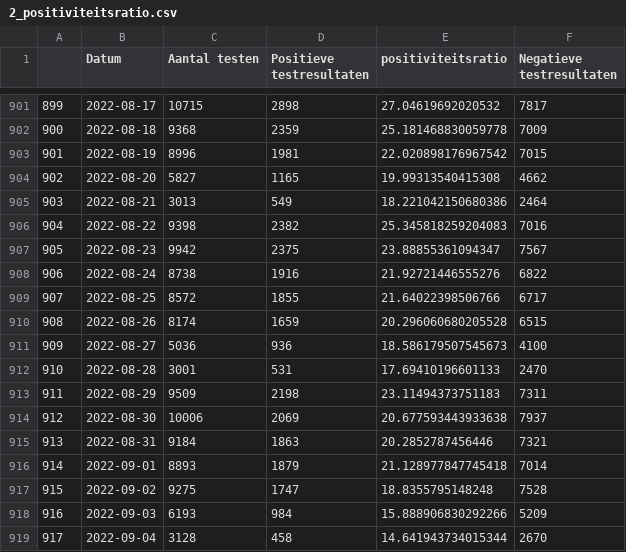
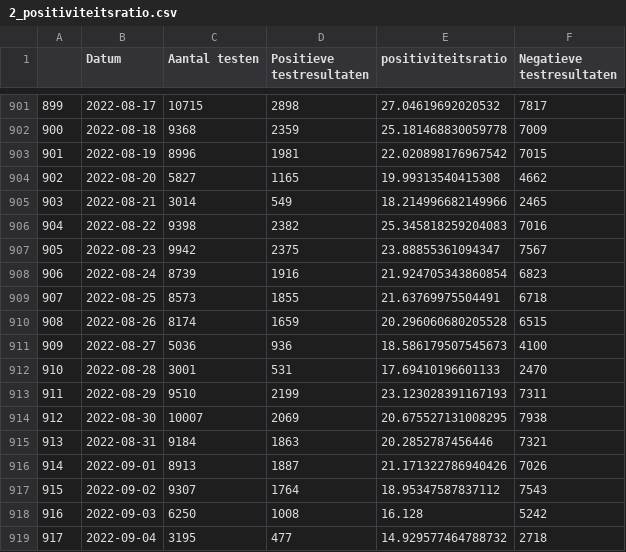
Before and after one commit to journinho/covid-19-dashboard-sciensano-2.0, a CSV file: 2_positiviteitsratio.csv, drawn as a sheet; only a part is shown, gaps mark what is left out; the diff covers the shown part only.

Commit message:
Latest data: Thu Sep  8 01:48:08 UTC 2022

```diff
--- a/2_positiviteitsratio.csv
+++ b/2_positiviteitsratio.csv
@@ -904,7 +904,7 @@
 902,2022-08-20,5827,1165,19.99313540415308,4662
-903,2022-08-21,3013,549,18.221042150680386,2464
+903,2022-08-21,3014,549,18.214996682149966,2465
 904,2022-08-22,9398,2382,25.345818259204083,7016
 905,2022-08-23,9942,2375,23.88855361094347,7567
-906,2022-08-24,8738,1916,21.92721446555276,6822
-907,2022-08-25,8572,1855,21.64022398506766,6717
+906,2022-08-24,8739,1916,21.924705343860854,6823
+907,2022-08-25,8573,1855,21.63769975504491,6718
 908,2022-08-26,8174,1659,20.296060680205528,6515
@@ -912,8 +912,8 @@
 910,2022-08-28,3001,531,17.69410196601133,2470
-911,2022-08-29,9509,2198,23.11494373751183,7311
-912,2022-08-30,10006,2069,20.677593443933638,7937
+911,2022-08-29,9510,2199,23.123028391167193,7311
+912,2022-08-30,10007,2069,20.675527131008295,7938
 913,2022-08-31,9184,1863,20.2852787456446,7321
-914,2022-09-01,8893,1879,21.128977847745418,7014
-915,2022-09-02,9275,1747,18.8355795148248,7528
-916,2022-09-03,6193,984,15.888906830292266,5209
-917,2022-09-04,3128,458,14.641943734015344,2670
+914,2022-09-01,8913,1887,21.171322786940426,7026
+915,2022-09-02,9307,1764,18.95347587837112,7543
+916,2022-09-03,6250,1008,16.128,5242
+917,2022-09-04,3195,477,14.929577464788732,2718
```
Also changed, not shown: 2 added rows and 22 edited cells elsewhere in this file, 1_besmettingen_zevendaags.csv, 3_hospitalisaties.csv, 2 other files.
